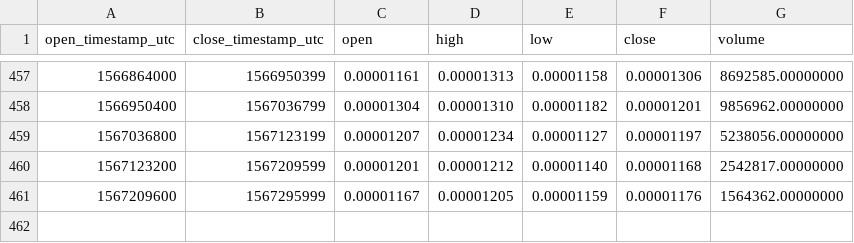
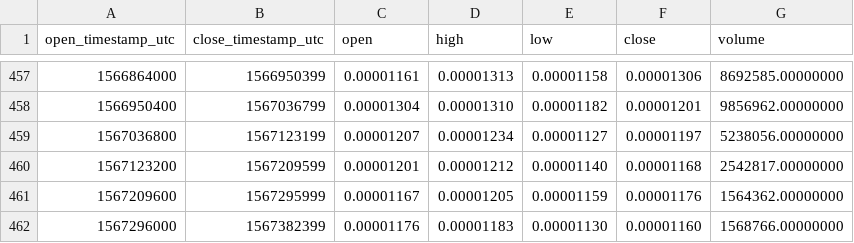
Before and after one commit to cryptobigbro/binance-THETABTC, a CSV file: binance-THETABTC-1d.csv, drawn as a sheet; only a part is shown, gaps mark what is left out; the diff names each change by its address in the sheet, - before the commit and + after, or states it on an @@ line.

```diff
--- a/binance-THETABTC-1d.csv
+++ b/binance-THETABTC-1d.csv
+row 462: 1567296000 | 1567382399 | 0.00001176 | 0.00001183 | 0.00001130 | 0.00001160 | 1568766.00000000
```
Also changed, not shown: binance-THETABTC-1h.csv.
